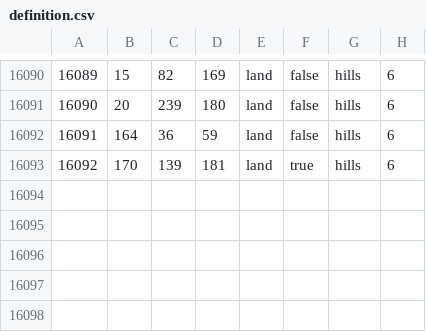
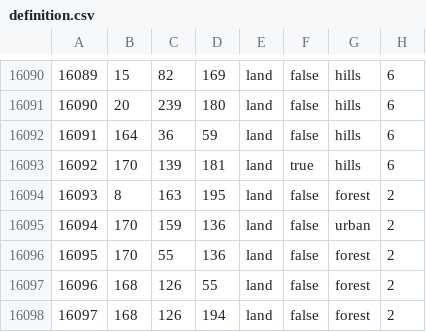
Before and after one commit to Cold-War-Iron-Curtain-Dev-Team/ColdWarIronCurtain, a CSV file: Cold War Iron Curtain/map/definition.csv, drawn as a sheet; only a part is shown, gaps mark what is left out; the diff names each change by its address in the sheet, - before the commit and + after, or states it on an @@ line.

```diff
--- a/Cold War Iron Curtain/map/definition.csv
+++ b/Cold War Iron Curtain/map/definition.csv
+row 16094: 16093 | 8 | 163 | 195 | land | false | forest | 2
+row 16095: 16094 | 170 | 159 | 136 | land | false | urban | 2
+row 16096: 16095 | 170 | 55 | 136 | land | false | forest | 2
+row 16097: 16096 | 168 | 126 | 55 | land | false | forest | 2
+row 16098: 16097 | 168 | 126 | 194 | land | false | forest | 2
```
Also changed, not shown: 29 other files.
